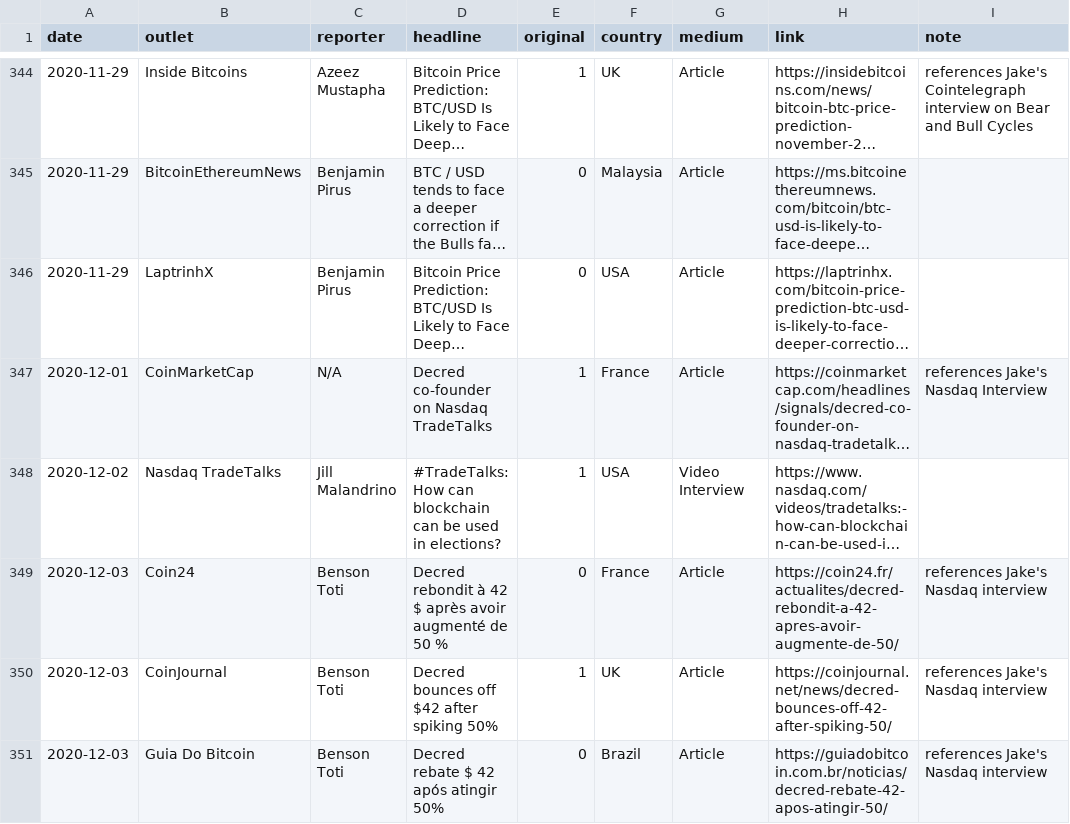
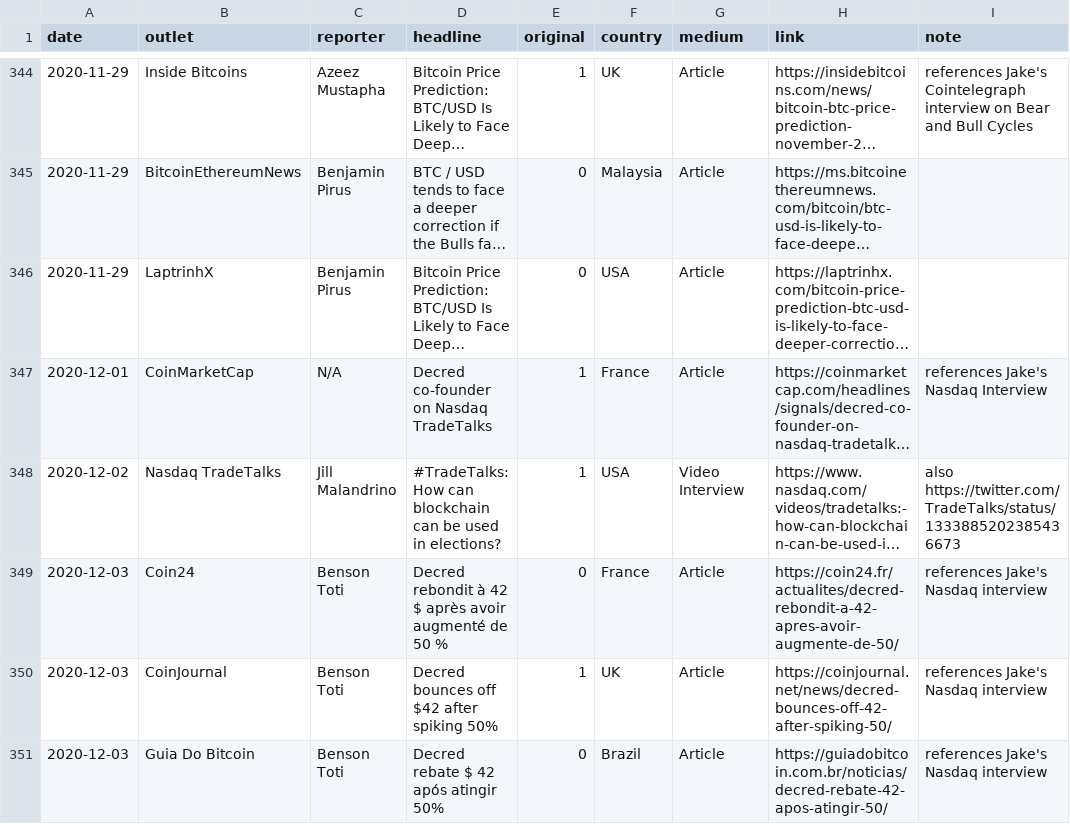
Before and after one commit to decredcommunity/outreach, a CSV file: data/monde-pr-media-coverage.20220920.csv, drawn as a sheet; only a part is shown, gaps mark what is left out; long unchanged cells end in …; the diff names each change by its address in the sheet, - before the commit and + after, or states it on an @@ line.

Commit message:
add extra info for Nasdaq TradeTalk 2020-12-02

```diff
--- a/data/monde-pr-media-coverage.20220920.csv
+++ b/data/monde-pr-media-coverage.20220920.csv
-I348 (note): (empty)
+I348 (note): also https://twitter.com/TradeTalks/status/1333885202385436673
```
